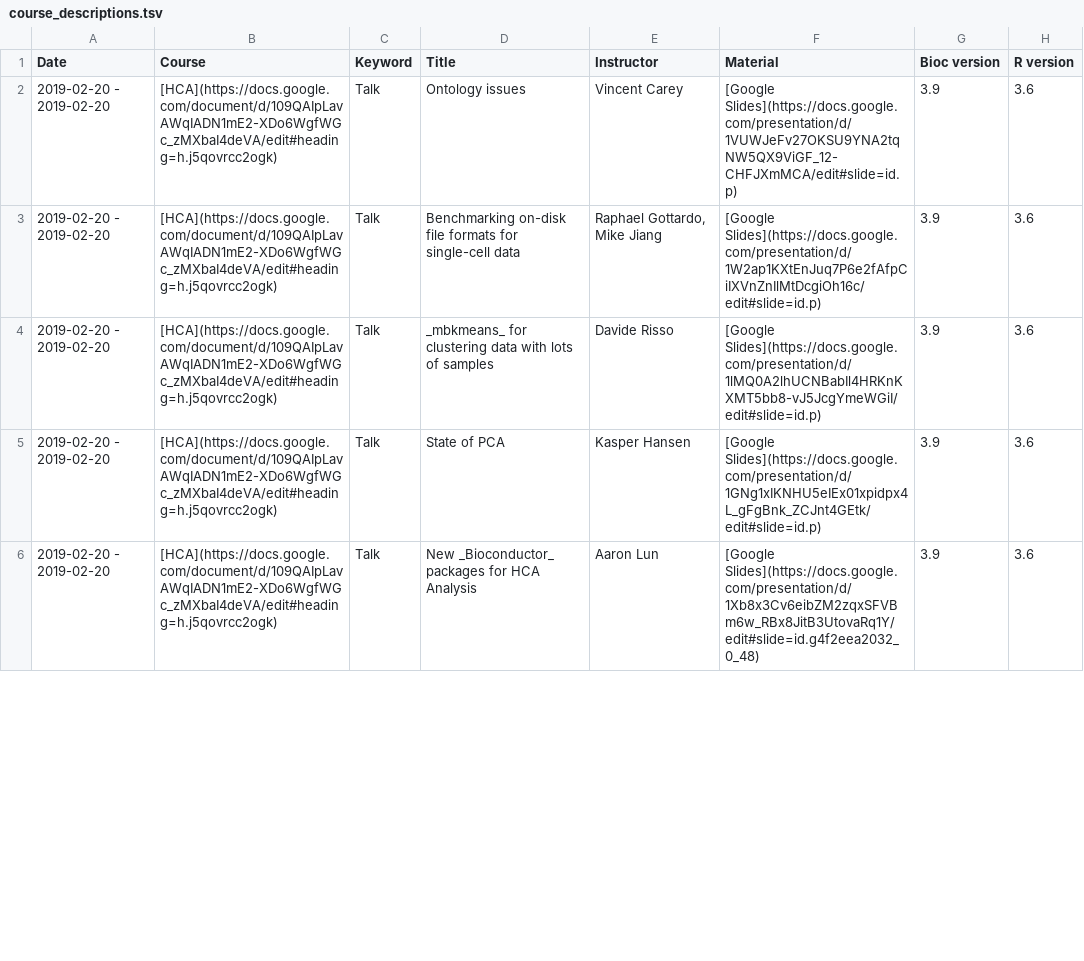
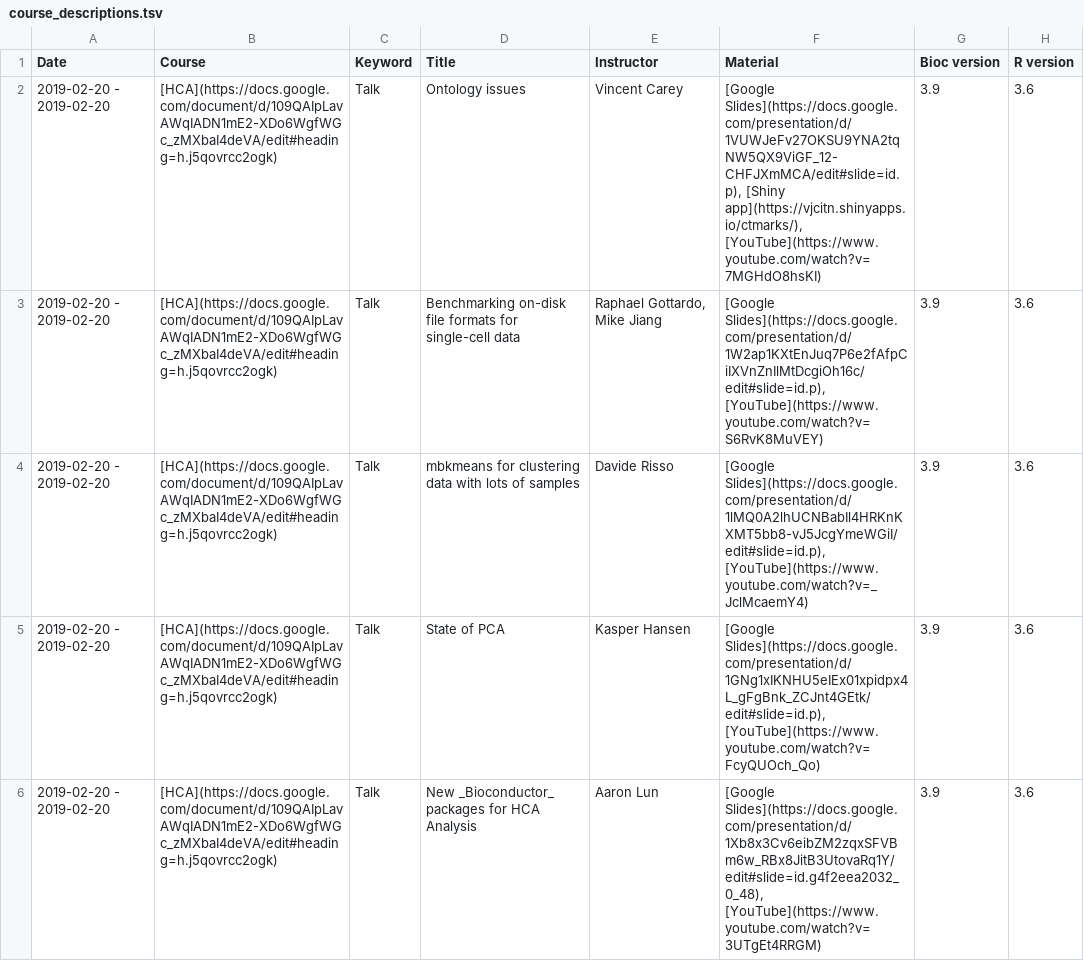
Before and after one commit to Bioconductor/bioconductor.org, a TSV file: etc/course_descriptions.tsv, drawn as a sheet; only a part is shown; the diff covers the shown part only.

Commit message:
Addition of HCA Symposium course material

```diff
--- a/etc/course_descriptions.tsv
+++ b/etc/course_descriptions.tsv
@@ -1,6 +1,6 @@
 Date	Course	Keyword	Title	Instructor	Material	Bioc version	R version
-2019-02-20 - 2019-02-20	[HCA](https://docs.google.com/document/d/109QAIpLavAWqIADN1mE2-XDo6WgfWGc_zMXbaI4deVA/edit#heading=h.j5qovrcc2ogk)	Talk	Ontology issues	Vincent Carey	[Google Slides](https://docs.google.com/presentation/d/1VUWJeFv27OKSU9YNA2tqNW5QX9ViGF_12-CHFJXmMCA/edit#slide=id.p)	3.9	3.6
-2019-02-20 - 2019-02-20	[HCA](https://docs.google.com/document/d/109QAIpLavAWqIADN1mE2-XDo6WgfWGc_zMXbaI4deVA/edit#heading=h.j5qovrcc2ogk)	Talk	Benchmarking on-disk file formats for single-cell data	"Raphael Gottardo, Mike Jiang"	[Google Slides](https://docs.google.com/presentation/d/1W2ap1KXtEnJuq7P6e2fAfpCiIXVnZnIlMtDcgiOh16c/edit#slide=id.p)	3.9	3.6
-2019-02-20 - 2019-02-20	[HCA](https://docs.google.com/document/d/109QAIpLavAWqIADN1mE2-XDo6WgfWGc_zMXbaI4deVA/edit#heading=h.j5qovrcc2ogk)	Talk	_mbkmeans_ for clustering data with lots of samples	Davide Risso	[Google Slides](https://docs.google.com/presentation/d/1lMQ0A2lhUCNBabIl4HRKnKXMT5bb8-vJ5JcgYmeWGiI/edit#slide=id.p)	3.9	3.6
-2019-02-20 - 2019-02-20	[HCA](https://docs.google.com/document/d/109QAIpLavAWqIADN1mE2-XDo6WgfWGc_zMXbaI4deVA/edit#heading=h.j5qovrcc2ogk)	Talk	State of PCA	Kasper Hansen	[Google Slides](https://docs.google.com/presentation/d/1GNg1xIKNHU5eIEx01xpidpx4L_gFgBnk_ZCJnt4GEtk/edit#slide=id.p)	3.9	3.6
-2019-02-20 - 2019-02-20	[HCA](https://docs.google.com/document/d/109QAIpLavAWqIADN1mE2-XDo6WgfWGc_zMXbaI4deVA/edit#heading=h.j5qovrcc2ogk)	Talk	New _Bioconductor_ packages for HCA Analysis	Aaron Lun	[Google Slides](https://docs.google.com/presentation/d/1Xb8x3Cv6eibZM2zqxSFVBm6w_RBx8JitB3UtovaRq1Y/edit#slide=id.g4f2eea2032_0_48)	3.9	3.6
+2019-02-20 - 2019-02-20	[HCA](https://docs.google.com/document/d/109QAIpLavAWqIADN1mE2-XDo6WgfWGc_zMXbaI4deVA/edit#heading=h.j5qovrcc2ogk)	Talk	Ontology issues	Vincent Carey	[Google Slides](https://docs.google.com/presentation/d/1VUWJeFv27OKSU9YNA2tqNW5QX9ViGF_12-CHFJXmMCA/edit#slide=id.p), [Shiny app](https://vjcitn.shinyapps.io/ctmarks/),  [YouTube](https://www.youtube.com/watch?v=7MGHdO8hsKI)	3.9	3.6
+2019-02-20 - 2019-02-20	[HCA](https://docs.google.com/document/d/109QAIpLavAWqIADN1mE2-XDo6WgfWGc_zMXbaI4deVA/edit#heading=h.j5qovrcc2ogk)	Talk	Benchmarking on-disk file formats for single-cell data	Raphael Gottardo, Mike Jiang	[Google Slides](https://docs.google.com/presentation/d/1W2ap1KXtEnJuq7P6e2fAfpCiIXVnZnIlMtDcgiOh16c/edit#slide=id.p), [YouTube](https://www.youtube.com/watch?v=S6RvK8MuVEY)	3.9	3.6
+2019-02-20 - 2019-02-20	[HCA](https://docs.google.com/document/d/109QAIpLavAWqIADN1mE2-XDo6WgfWGc_zMXbaI4deVA/edit#heading=h.j5qovrcc2ogk)	Talk	mbkmeans for clustering data with lots of samples	Davide Risso	[Google Slides](https://docs.google.com/presentation/d/1lMQ0A2lhUCNBabIl4HRKnKXMT5bb8-vJ5JcgYmeWGiI/edit#slide=id.p), [YouTube](https://www.youtube.com/watch?v=_JclMcaemY4)	3.9	3.6
+2019-02-20 - 2019-02-20	[HCA](https://docs.google.com/document/d/109QAIpLavAWqIADN1mE2-XDo6WgfWGc_zMXbaI4deVA/edit#heading=h.j5qovrcc2ogk)	Talk	State of PCA	Kasper Hansen	[Google Slides](https://docs.google.com/presentation/d/1GNg1xIKNHU5eIEx01xpidpx4L_gFgBnk_ZCJnt4GEtk/edit#slide=id.p), [YouTube](https://www.youtube.com/watch?v=FcyQUOch_Qo)	3.9	3.6
+2019-02-20 - 2019-02-20	[HCA](https://docs.google.com/document/d/109QAIpLavAWqIADN1mE2-XDo6WgfWGc_zMXbaI4deVA/edit#heading=h.j5qovrcc2ogk)	Talk	New _Bioconductor_ packages for HCA Analysis	Aaron Lun	[Google Slides](https://docs.google.com/presentation/d/1Xb8x3Cv6eibZM2zqxSFVBm6w_RBx8JitB3UtovaRq1Y/edit#slide=id.g4f2eea2032_0_48), [YouTube](https://www.youtube.com/watch?v=3UTgEt4RRGM)	3.9	3.6
```
Also changed, not shown: 2 added rows and 4 edited cells elsewhere in this file.
